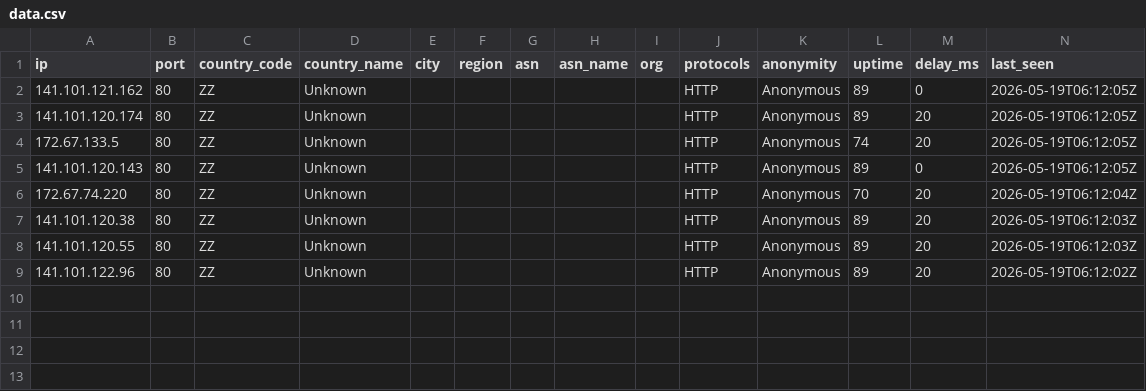
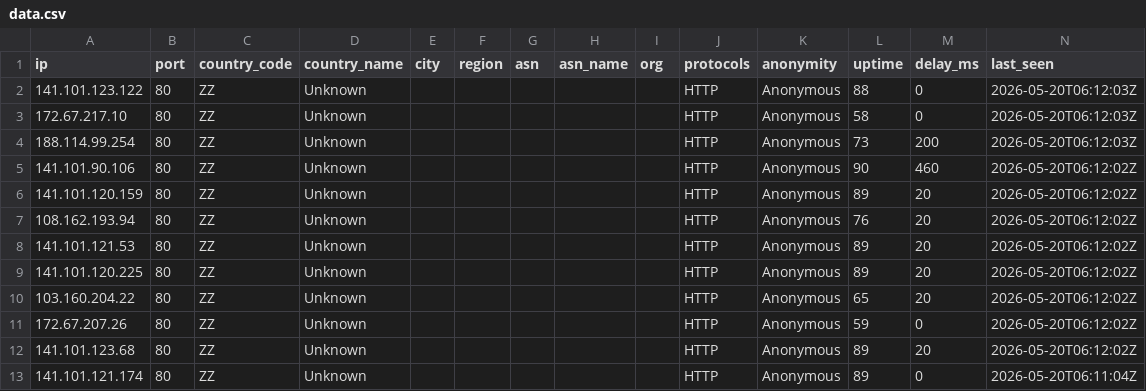
Before and after one commit to 7and1/free-proxy-list, a CSV file: proxies/countries/ZZ/data.csv, drawn as a sheet.

```diff
--- a/proxies/countries/ZZ/data.csv
+++ b/proxies/countries/ZZ/data.csv
@@ -1,9 +1,13 @@
 ip,port,country_code,country_name,city,region,asn,asn_name,org,protocols,anonymity,uptime,delay_ms,last_seen
-141.101.121.162,80,ZZ,Unknown,,,,,,HTTP,Anonymous,89,0,2026-05-19T06:12:05Z
-141.101.120.174,80,ZZ,Unknown,,,,,,HTTP,Anonymous,89,20,2026-05-19T06:12:05Z
-172.67.133.5,80,ZZ,Unknown,,,,,,HTTP,Anonymous,74,20,2026-05-19T06:12:05Z
-141.101.120.143,80,ZZ,Unknown,,,,,,HTTP,Anonymous,89,0,2026-05-19T06:12:05Z
-172.67.74.220,80,ZZ,Unknown,,,,,,HTTP,Anonymous,70,20,2026-05-19T06:12:04Z
-141.101.120.38,80,ZZ,Unknown,,,,,,HTTP,Anonymous,89,20,2026-05-19T06:12:03Z
-141.101.120.55,80,ZZ,Unknown,,,,,,HTTP,Anonymous,89,20,2026-05-19T06:12:03Z
-141.101.122.96,80,ZZ,Unknown,,,,,,HTTP,Anonymous,89,20,2026-05-19T06:12:02Z
+141.101.123.122,80,ZZ,Unknown,,,,,,HTTP,Anonymous,88,0,2026-05-20T06:12:03Z
+172.67.217.10,80,ZZ,Unknown,,,,,,HTTP,Anonymous,58,0,2026-05-20T06:12:03Z
+188.114.99.254,80,ZZ,Unknown,,,,,,HTTP,Anonymous,73,200,2026-05-20T06:12:03Z
+141.101.90.106,80,ZZ,Unknown,,,,,,HTTP,Anonymous,90,460,2026-05-20T06:12:02Z
+141.101.120.159,80,ZZ,Unknown,,,,,,HTTP,Anonymous,89,20,2026-05-20T06:12:02Z
+108.162.193.94,80,ZZ,Unknown,,,,,,HTTP,Anonymous,76,20,2026-05-20T06:12:02Z
+141.101.121.53,80,ZZ,Unknown,,,,,,HTTP,Anonymous,89,20,2026-05-20T06:12:02Z
+141.101.120.225,80,ZZ,Unknown,,,,,,HTTP,Anonymous,89,20,2026-05-20T06:12:02Z
+103.160.204.22,80,ZZ,Unknown,,,,,,HTTP,Anonymous,65,20,2026-05-20T06:12:02Z
+172.67.207.26,80,ZZ,Unknown,,,,,,HTTP,Anonymous,59,0,2026-05-20T06:12:02Z
+141.101.123.68,80,ZZ,Unknown,,,,,,HTTP,Anonymous,89,20,2026-05-20T06:12:02Z
+141.101.121.174,80,ZZ,Unknown,,,,,,HTTP,Anonymous,89,0,2026-05-20T06:11:04Z
```
Also changed, not shown: proxies/all/data.csv, proxies/countries/CA/data.csv, 51 other files.
